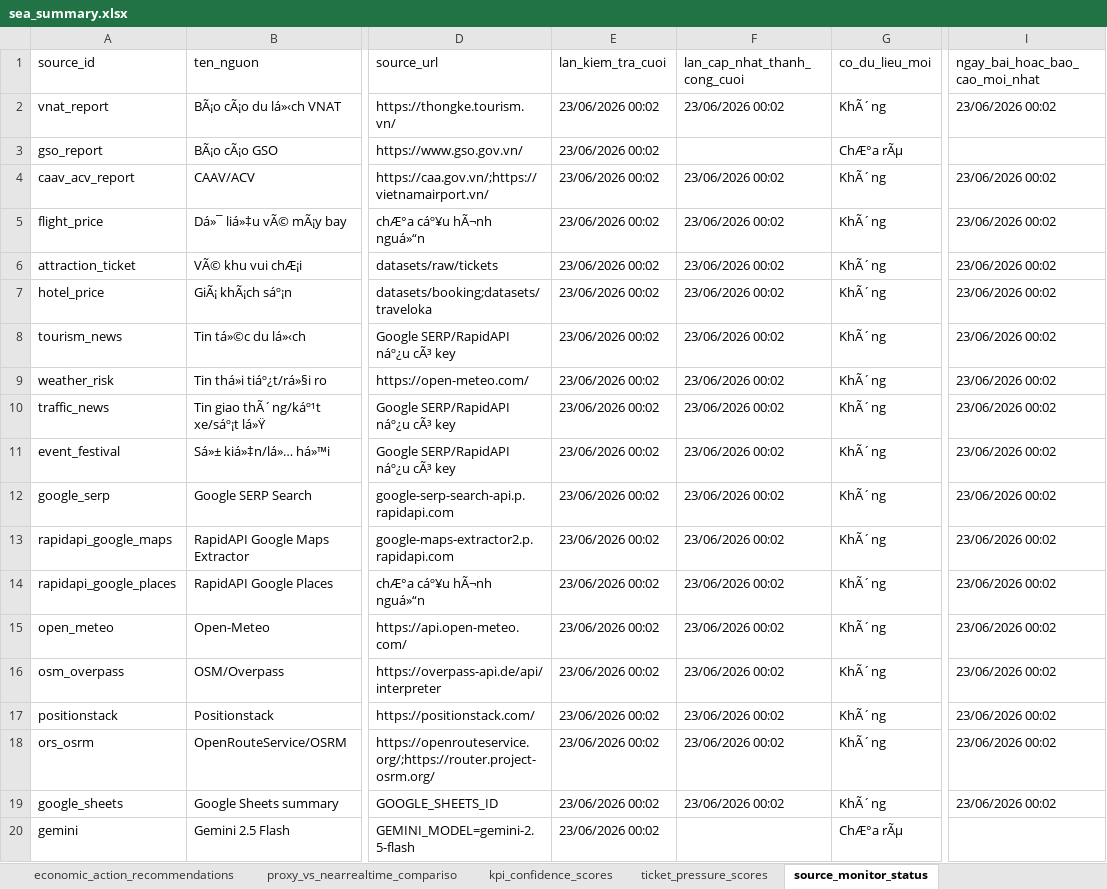
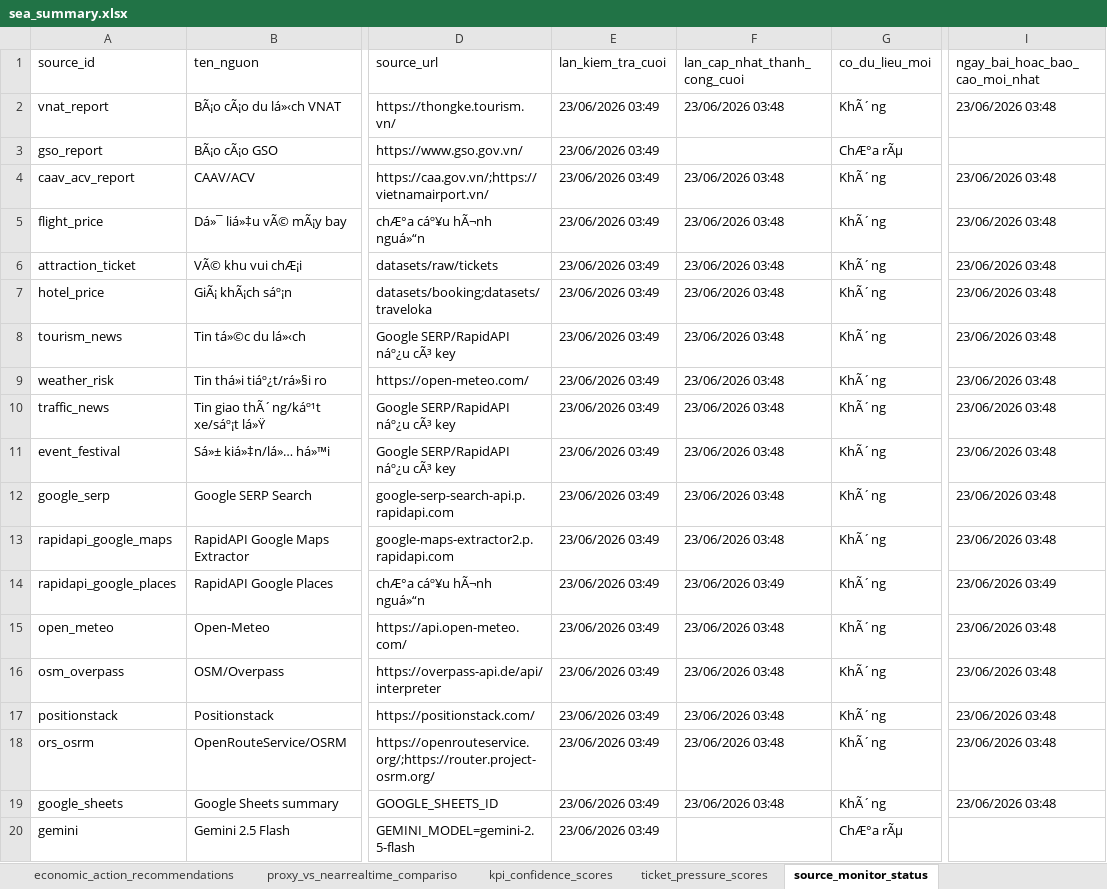
Before and after one commit to Quyennrose/SEA, an Excel workbook: exports/excel/sea_summary.xlsx, sheet source_monitor_status, drawn as a sheet; only a part is shown, gaps mark what is left out; values as stored, in another font and other column widths than the file's, no borders; the diff names each change by its address in the sheet, - before the commit and + after, or states it on an @@ line.

```diff
--- a/exports/excel/sea_summary.xlsx (sheet source_monitor_status)
+++ b/exports/excel/sea_summary.xlsx (sheet source_monitor_status)
-E2:E20 (lan_kiem_tra_cuoi): 23/06/2026 00:02
+E2:E20 (lan_kiem_tra_cuoi): 23/06/2026 03:49
-F2 (lan_cap_nhat_thanh_cong_cuoi): 23/06/2026 00:02
+F2 (lan_cap_nhat_thanh_cong_cuoi): 23/06/2026 03:48
-I2 (ngay_bai_hoac_bao_cao_moi_nhat): 23/06/2026 00:02
+I2 (ngay_bai_hoac_bao_cao_moi_nhat): 23/06/2026 03:48
-F4:F13 (lan_cap_nhat_thanh_cong_cuoi): 23/06/2026 00:02
+F4:F13 (lan_cap_nhat_thanh_cong_cuoi): 23/06/2026 03:48
-I4:I13 (ngay_bai_hoac_bao_cao_moi_nhat): 23/06/2026 00:02
+I4:I13 (ngay_bai_hoac_bao_cao_moi_nhat): 23/06/2026 03:48
-F14 (lan_cap_nhat_thanh_cong_cuoi): 23/06/2026 00:02
+F14 (lan_cap_nhat_thanh_cong_cuoi): 23/06/2026 03:49
-I14 (ngay_bai_hoac_bao_cao_moi_nhat): 23/06/2026 00:02
+I14 (ngay_bai_hoac_bao_cao_moi_nhat): 23/06/2026 03:49
-F15:F19 (lan_cap_nhat_thanh_cong_cuoi): 23/06/2026 00:02
+F15:F19 (lan_cap_nhat_thanh_cong_cuoi): 23/06/2026 03:48
-I15:I19 (ngay_bai_hoac_bao_cao_moi_nhat): 23/06/2026 00:02
+I15:I19 (ngay_bai_hoac_bao_cao_moi_nhat): 23/06/2026 03:48
```
Also changed, not shown: sheet kpi_confidence_scores, sheet national_destination_alerts, sheet forecast_demand_scores, sheet proxy_vs_nearrealtime_compariso, 40 other files.
